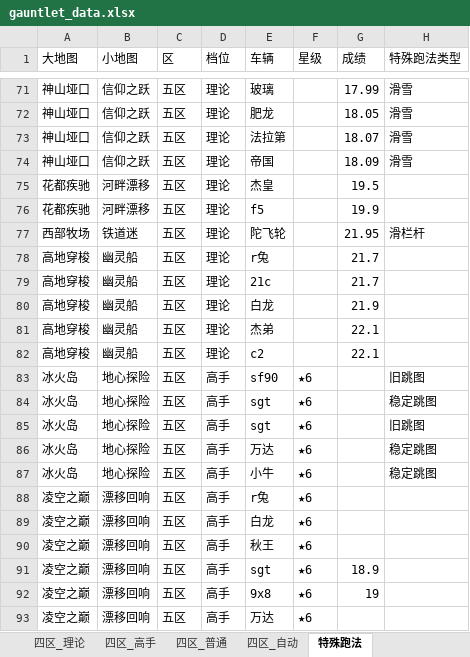
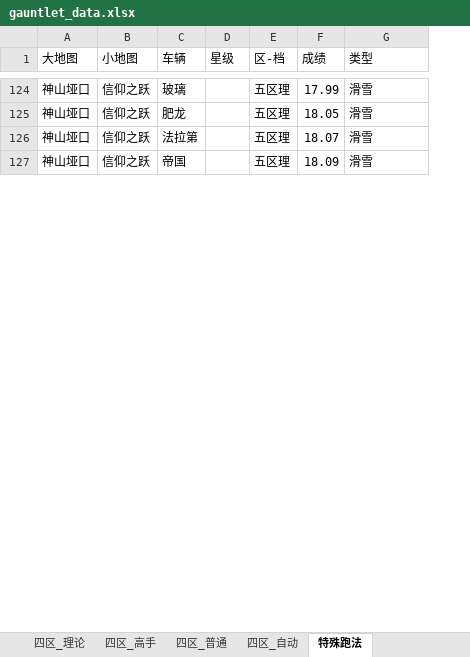
Before and after one commit to Testiphi/MutualExclusionAllocator, an Excel workbook: gauntlet_data.xlsx, sheet 特殊跑法, drawn as a sheet; only a part is shown, gaps mark what is left out; values as stored, in another font and other column widths than the file's, no cell formats; removed rows and columns are numbered as before the commit, all else as after; the diff covers the shown part only; the diff names each change by its address in the sheet, - before the commit and + after, or states it on an @@ line.

```diff
--- a/gauntlet_data.xlsx (sheet 特殊跑法)
+++ b/gauntlet_data.xlsx (sheet 特殊跑法)
-column C (区), rows 71-74: all 五区
-column D (档位), rows 71-74: all 理论
+column E (区-档), rows 124-127: all 五区理
-G1: 特殊跑法类型
+G1: 类型
-row 75: 花都疾驰 | 河畔漂移 | 五区 | 理论 | 杰皇 |  | 19.5
-row 76: 花都疾驰 | 河畔漂移 | 五区 | 理论 | f5 |  | 19.9
@@ row 77 moved to row 135: 西部牧场 @@
-row 78: 高地穿梭 | 幽灵船 | 五区 | 理论 | r兔 |  | 21.7
-row 79: 高地穿梭 | 幽灵船 | 五区 | 理论 | 21c |  | 21.7
-row 80: 高地穿梭 | 幽灵船 | 五区 | 理论 | 白龙 |  | 21.9
-row 81: 高地穿梭 | 幽灵船 | 五区 | 理论 | 杰弟 |  | 22.1
-row 82: 高地穿梭 | 幽灵船 | 五区 | 理论 | c2 |  | 22.1
@@ row 83 moved to row 10: 冰火岛 @@
@@ row 84 moved to row 11: 冰火岛 @@
@@ row 85 moved to row 12: 冰火岛 @@
@@ row 86 moved to row 13: 冰火岛 @@
@@ row 87 moved to row 14: 冰火岛 @@
-row 88: 凌空之巅 | 漂移回响 | 五区 | 高手 | r兔 | ★6
-row 89: 凌空之巅 | 漂移回响 | 五区 | 高手 | 白龙 | ★6
-row 90: 凌空之巅 | 漂移回响 | 五区 | 高手 | 秋王 | ★6
-row 91: 凌空之巅 | 漂移回响 | 五区 | 高手 | sgt | ★6 | 18.9
-row 92: 凌空之巅 | 漂移回响 | 五区 | 高手 | 9x8 | ★6 | 19
-row 93: 凌空之巅 | 漂移回响 | 五区 | 高手 | 万达 | ★6
```
Also changed, not shown: 39 added rows, 26 removed rows, 19 moved rows and 25 edited cells elsewhere in this sheet, sheet 五区_高手, sheet 五区_普通, sheet 四区_高手, sheet 五区_理论, sheet 四区_普通, sheet 四区_理论, 2 more sheets, cell formats, 1 other file.
